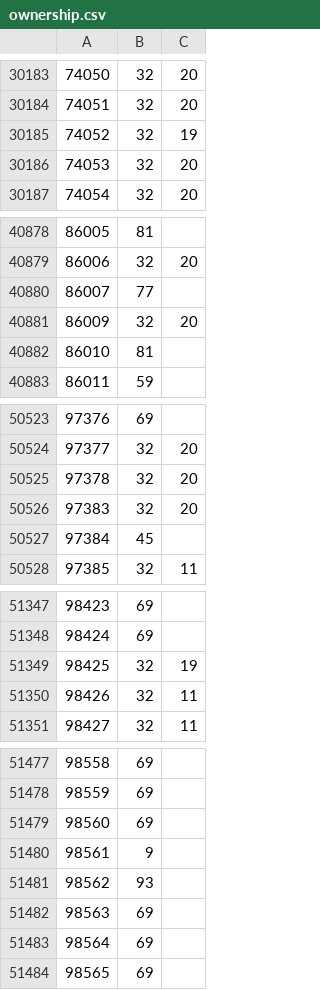
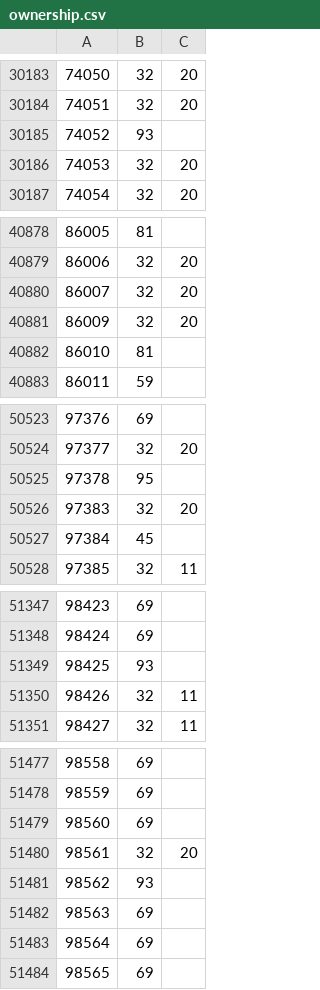
Before and after one commit to rolandteam-dev/claude-code-projects, a CSV file: battr-logs/state/ownership.csv, drawn as a sheet; only a part is shown, gaps mark what is left out; the diff covers the shown part only.

```diff
--- a/battr-logs/state/ownership.csv
+++ b/battr-logs/state/ownership.csv
@@ -30184,3 +30184,3 @@
 74051,32,20
-74052,32,19
+74052,93,
 74053,32,20
@@ -40879,3 +40879,3 @@
 86006,32,20
-86007,77,
+86007,32,20
 86009,32,20
@@ -50524,3 +50524,3 @@
 97377,32,20
-97378,32,20
+97378,95,
 97383,32,20
@@ -51348,3 +51348,3 @@
 98424,69,
-98425,32,19
+98425,93,
 98426,32,11
@@ -51479,3 +51479,3 @@
 98560,69,
-98561,9,
+98561,32,20
 98562,93,
```
Also changed, not shown: 8 added rows and 50 edited cells elsewhere in this file, battr-logs/comparison.csv, 2 other files.
